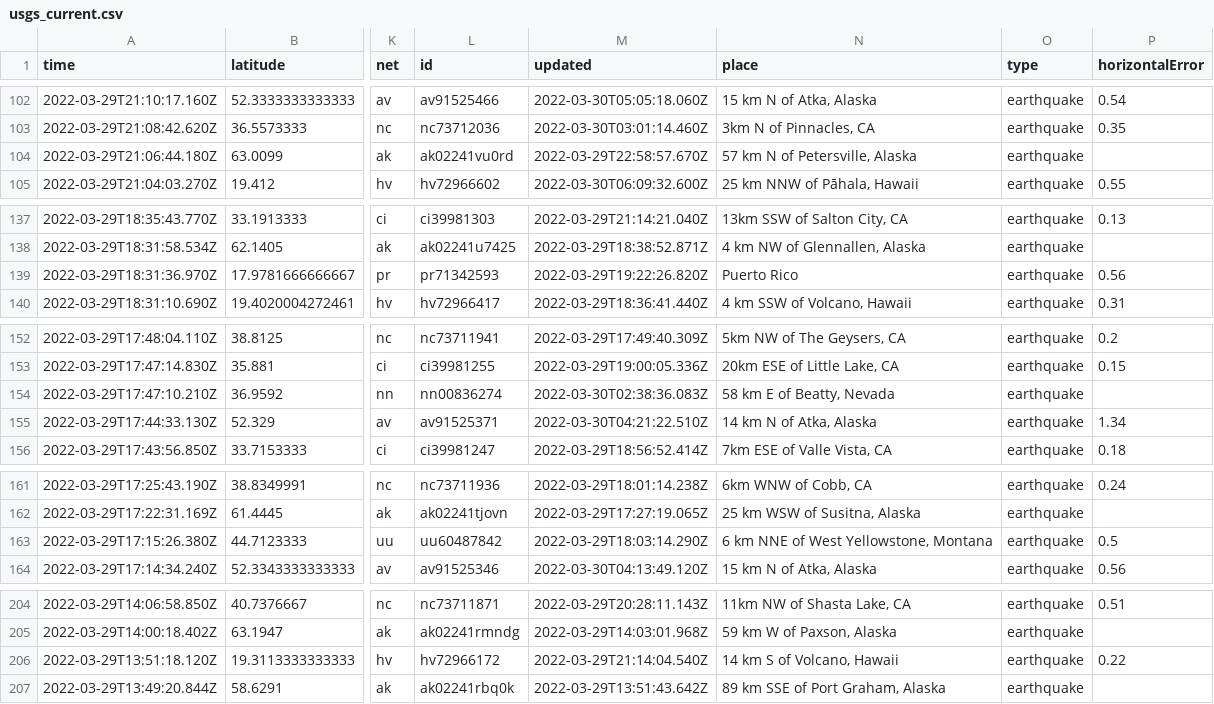
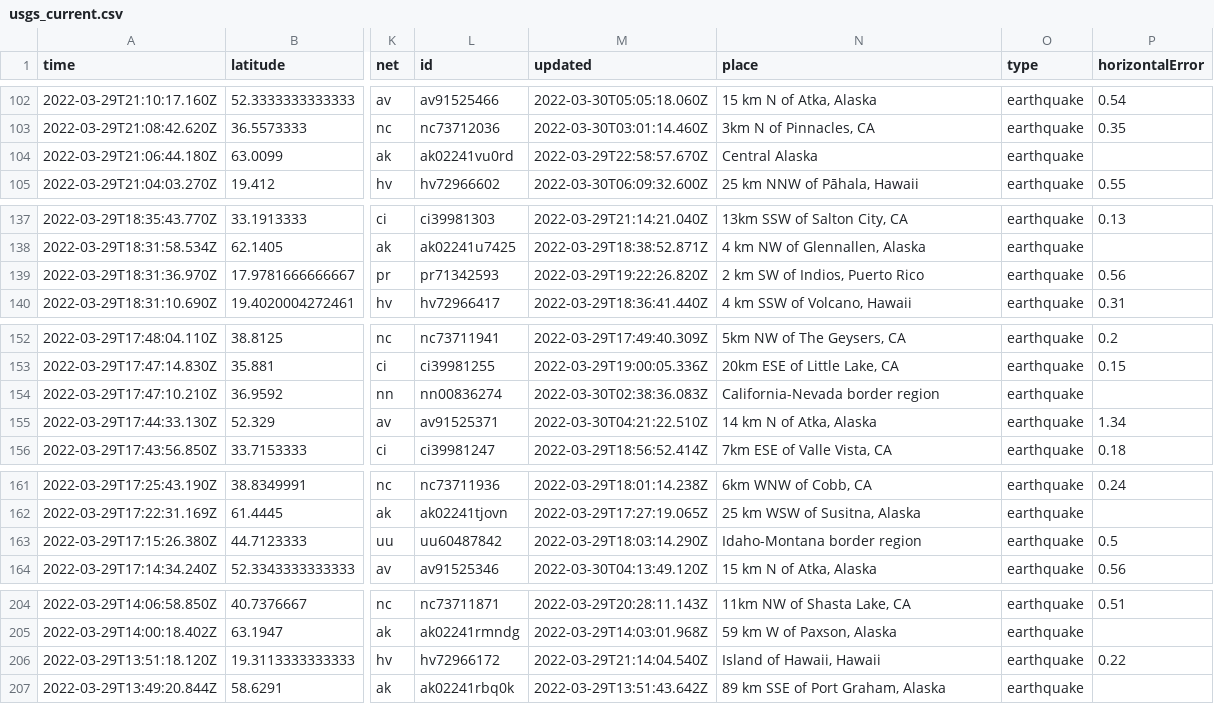
Before and after one commit to layurs/nicar22-githubaction, a CSV file: usgs_current.csv, drawn as a sheet; only a part is shown, gaps mark what is left out; the diff covers the shown part only; the diff names each change by its address in the sheet, - before the commit and + after, or states it on an @@ line.

```diff
--- a/usgs_current.csv
+++ b/usgs_current.csv
-N104 (place): 57 km N of Petersville, Alaska
+N104 (place): Central Alaska
-N139 (place): Puerto Rico
+N139 (place): 2 km SW of Indios, Puerto Rico
-N154 (place): 58 km E of Beatty, Nevada
+N154 (place): California-Nevada border region
-N163 (place): 6 km NNE of West Yellowstone, Montana
+N163 (place): Idaho-Montana border region
-N206 (place): 14 km S of Volcano, Hawaii
+N206 (place): Island of Hawaii, Hawaii
```
Also changed, not shown: 5 removed rows and 16 edited cells elsewhere in this file.
